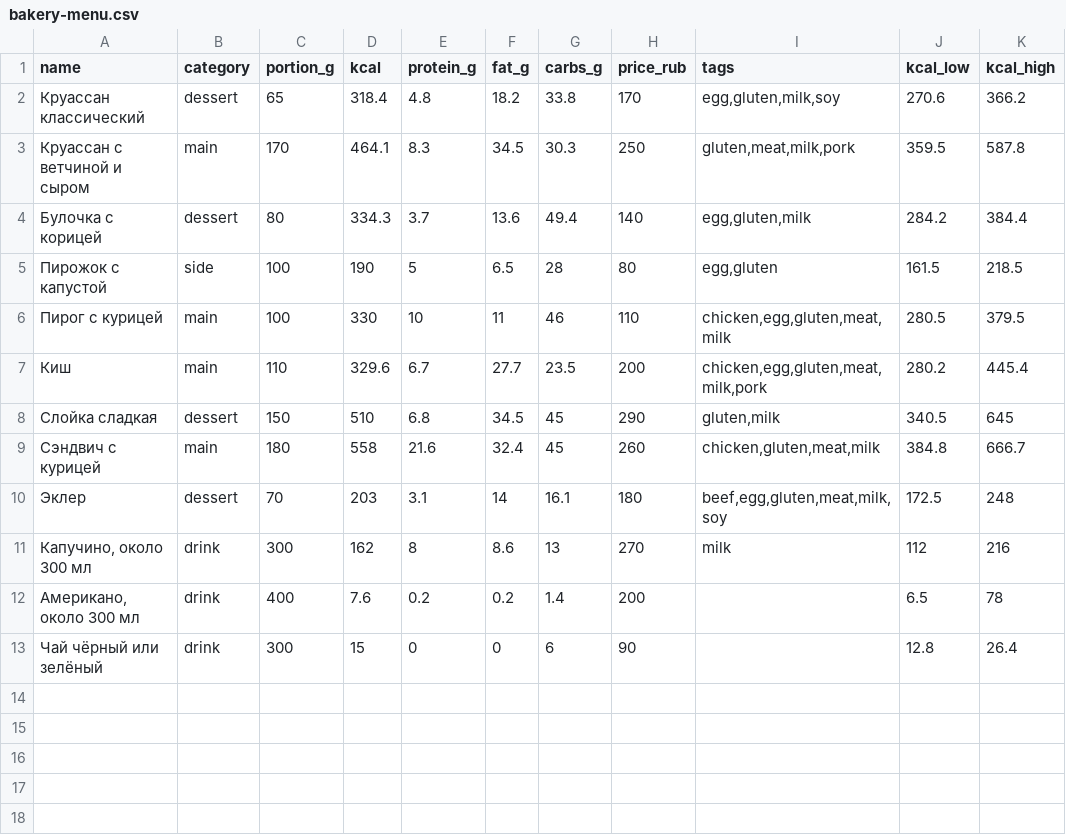
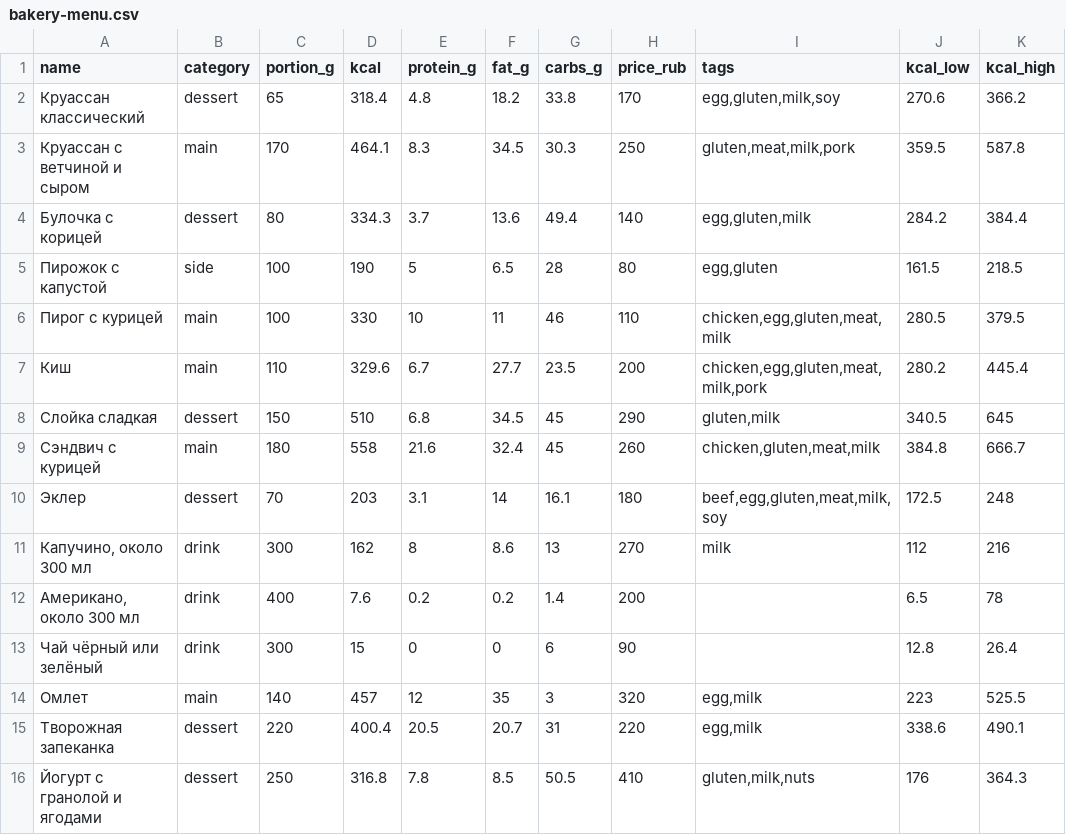
Before and after one commit to ilzen6/norma-ryadom, a CSV file: server/src/main/resources/demo/templates/bakery-menu.csv, drawn as a sheet.

```diff
--- a/server/src/main/resources/demo/templates/bakery-menu.csv
+++ b/server/src/main/resources/demo/templates/bakery-menu.csv
@@ -13 +13,4 @@ name;category;portion_g;kcal;protein_g;fat_g;carbs_g;price_rub;tags;kcal_low;kca
 Чай чёрный или зелёный;drink;300;15;0;0;6;90;;12.8;26.4
+Омлет;main;140;457;12;35;3;320;egg,milk;223;525.5
+Творожная запеканка;dessert;220;400.4;20.5;20.7;31;220;egg,milk;338.6;490.1
+Йогурт с гранолой и ягодами;dessert;250;316.8;7.8;8.5;50.5;410;gluten,milk,nuts;176;364.3
```
Also changed, not shown: server/src/main/resources/demo/templates/cafe-menu.csv, server/src/main/resources/demo/templates/canteen-menu.csv, 33 other files.
